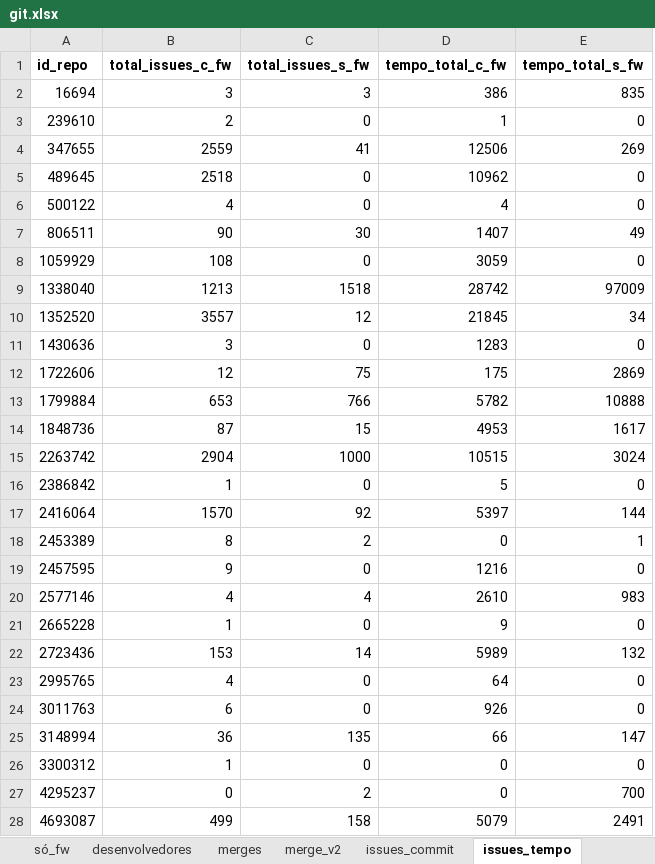
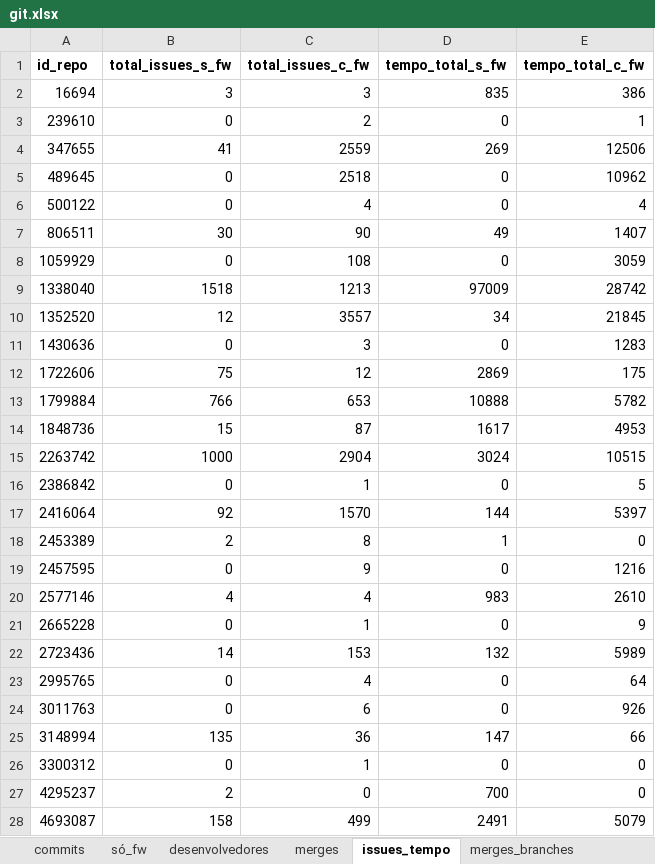
Before and after one commit to gems-uff/feature-toggles, an Excel workbook: R Scripts/Dataset/git.xlsx, sheet issues_tempo, drawn as a sheet; only a part is shown; values as stored, in another font and other column widths than the file's, no borders; removed rows and columns are numbered as before the commit, all else as after; the diff covers the shown part only; the diff names each change by its address in the sheet, - before the commit and + after, or states it on an @@ line.

Commit message:
R Scripts and SpreadSheets

```diff
--- a/R Scripts/Dataset/git.xlsx (sheet issues_tempo)
+++ b/R Scripts/Dataset/git.xlsx (sheet issues_tempo)
@@ sheet tab hidden: merge_v2 @@
-sheet tab: issues_commit
+column B (total_issues_s_fw), rows 2-28: 3 | 0 | 41 | 0 | 0 | 30 | 0 | 1518 | 12 | 0 | 75 | 766 | 15 | 1000 | 0 | 92 | 2 | 0 | 4 | 0 | 14 | 0 | 0 | 135 | 0 | 2 | 158
-column E (tempo_total_s_fw), rows 2-28: 835 | 0 | 269 | 0 | 0 | 49 | 0 | 97009 | 34 | 0 | 2869 | 10888 | 1617 | 3024 | 0 | 144 | 1 | 0 | 983 | 0 | 132 | 0 | 0 | 147 | 0 | 700 | 2491
-D1: total_issues_s_fw
+D1: tempo_total_s_fw
-D2 (tempo_total_s_fw): 3
+D2 (tempo_total_s_fw): 835
-D4 (tempo_total_s_fw): 41
+D4 (tempo_total_s_fw): 269
-D7 (tempo_total_s_fw): 30
+D7 (tempo_total_s_fw): 49
-D9 (tempo_total_s_fw): 1518
+D9 (tempo_total_s_fw): 97009
-D10 (tempo_total_s_fw): 12
+D10 (tempo_total_s_fw): 34
-D12 (tempo_total_s_fw): 75
+D12 (tempo_total_s_fw): 2869
-D13 (tempo_total_s_fw): 766
+D13 (tempo_total_s_fw): 10888
-D14 (tempo_total_s_fw): 15
+D14 (tempo_total_s_fw): 1617
-D15 (tempo_total_s_fw): 1000
+D15 (tempo_total_s_fw): 3024
-D17 (tempo_total_s_fw): 92
+D17 (tempo_total_s_fw): 144
-D18 (tempo_total_s_fw): 2
+D18 (tempo_total_s_fw): 1
-D20 (tempo_total_s_fw): 4
+D20 (tempo_total_s_fw): 983
-D22 (tempo_total_s_fw): 14
+D22 (tempo_total_s_fw): 132
-D25 (tempo_total_s_fw): 135
+D25 (tempo_total_s_fw): 147
-D27 (tempo_total_s_fw): 2
+D27 (tempo_total_s_fw): 700
-D28 (tempo_total_s_fw): 158
+D28 (tempo_total_s_fw): 2491
```
Also changed, not shown: 55 edited cells elsewhere in this sheet, sheet só_fw, sheet merges, formulas that keep their value, 3 other files.
